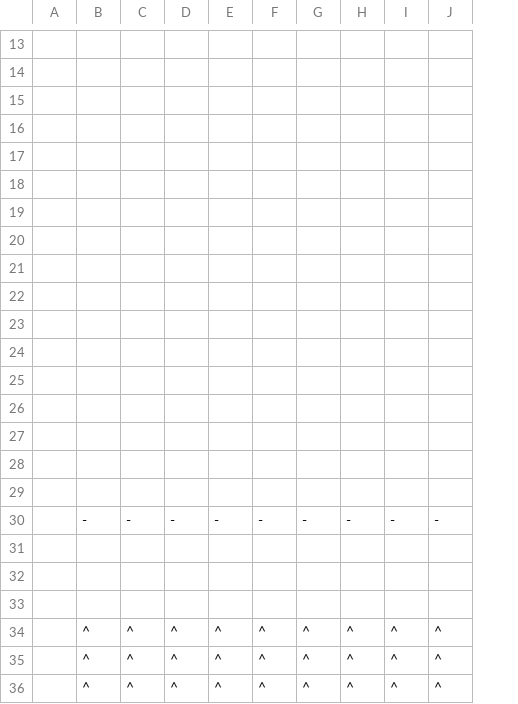
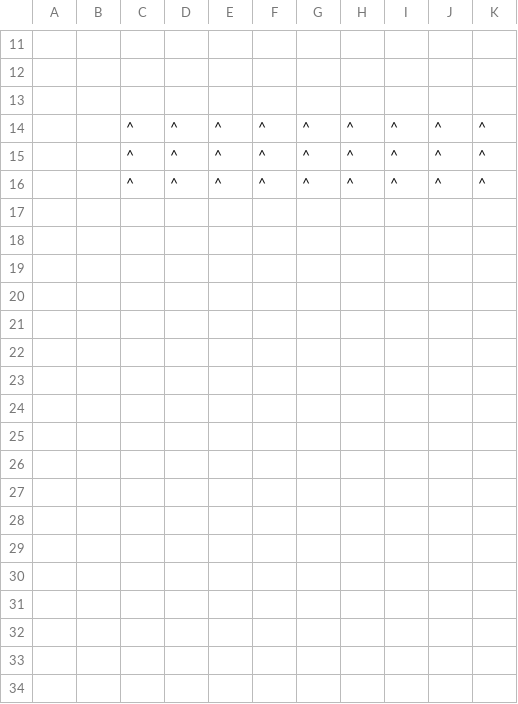
Before and after one commit to Seakibble/seakibble.github.io, a CSV file: scripts/game/levels/level-win.csv, drawn as a sheet; only a part is shown, gaps mark what is left out; removed rows and columns are numbered as before the commit, all else as after; the diff covers the shown part only; the diff names each change by its address in the sheet, - before the commit and + after, or states it on an @@ line.

```diff
--- a/scripts/game/levels/level-win.csv
+++ b/scripts/game/levels/level-win.csv
+column A, empty
-column B, rows 34-36: all ^
+column K, rows 14-16: all ^
-row 16: (empty)
-row 17: (empty)
-row 18: (empty)
-row 19: (empty)
-row 20: (empty)
-row 21: (empty)
-row 22: (empty)
-row 23: (empty)
-row 24: (empty)
-row 25: (empty)
-row 26: (empty)
-row 27: (empty)
-row 28: (empty)
-row 29: (empty)
-row 30:  | - | - | - | - | - | - | - | - | -
-row 31: (empty)
-row 32: (empty)
-row 33: (empty)
```
Also changed, not shown: 13 removed rows and 5 edited cells elsewhere in this file, scripts/game/levels/level-1.csv, scripts/game/levels/level-2.csv, 9 other files.
